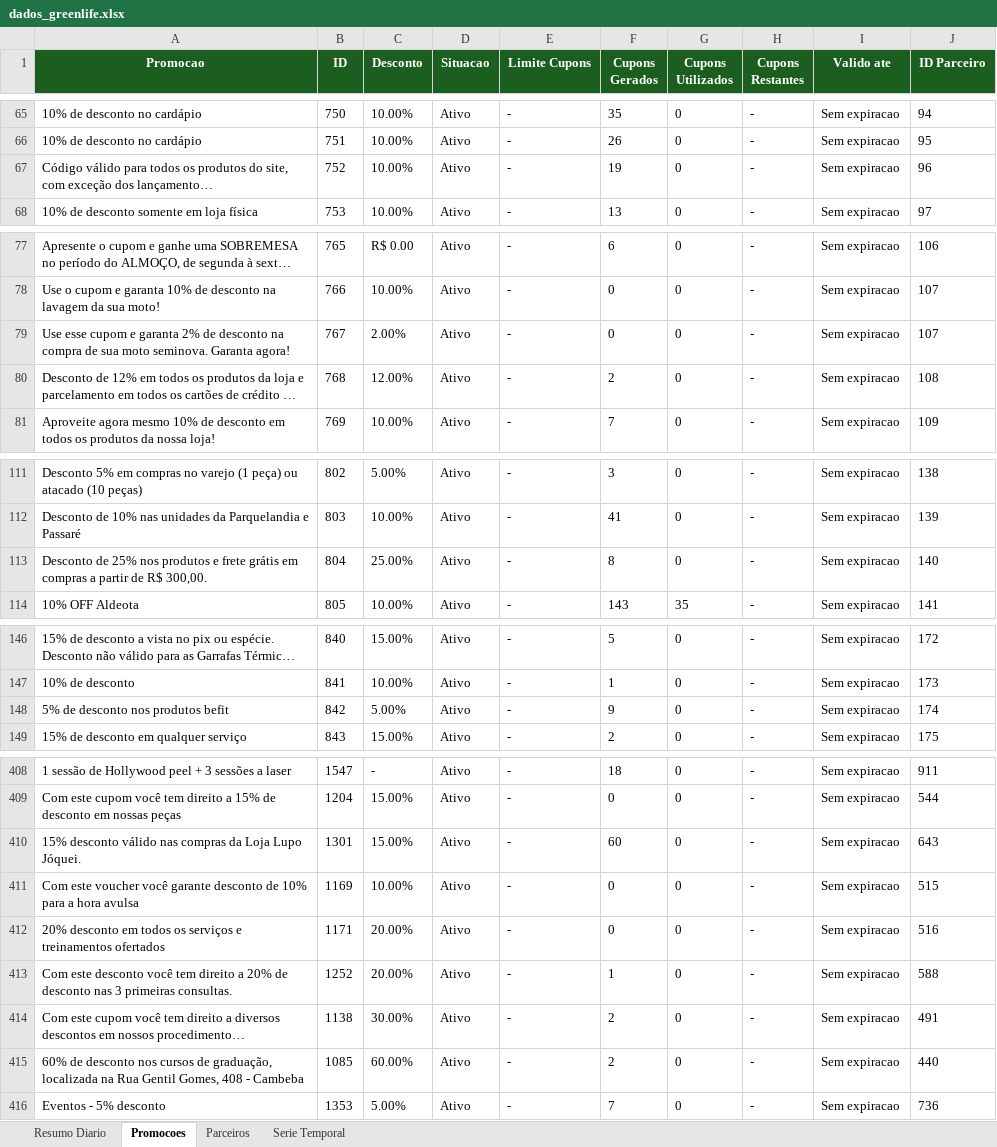
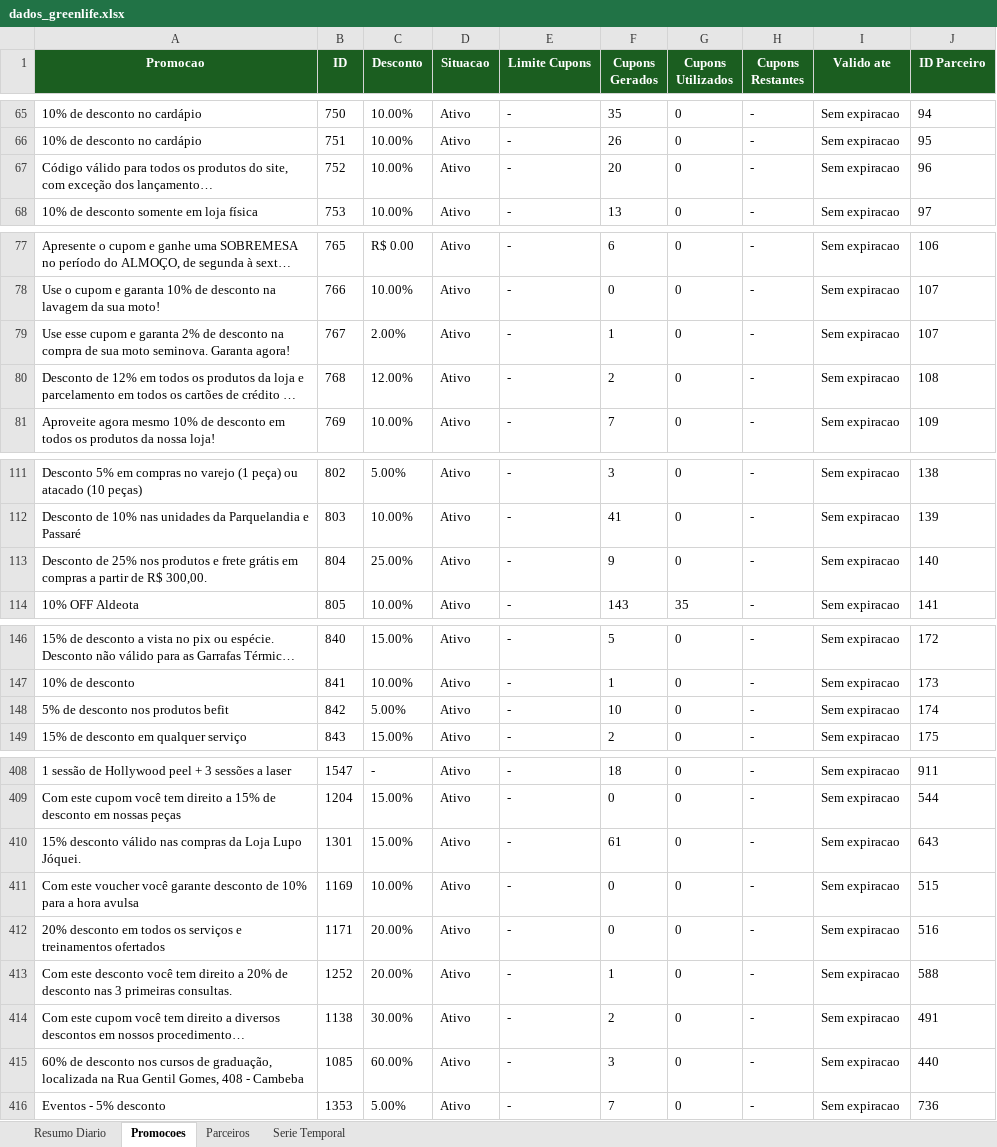
Before and after one commit to quality-glf/mkt-dash, an Excel workbook: greenlife_scraper/dados_greenlife.xlsx, sheet Promocoes, drawn as a sheet; only a part is shown, gaps mark what is left out; long unchanged cells end in …; values as stored, in another font and other column widths than the file's, no borders; the diff covers the shown part only; the diff names each change by its address in the sheet, - before the commit and + after, or states it on an @@ line.

```diff
--- a/greenlife_scraper/dados_greenlife.xlsx (sheet Promocoes)
+++ b/greenlife_scraper/dados_greenlife.xlsx (sheet Promocoes)
-F67 (Cupons Gerados): 19
+F67 (Cupons Gerados): 20
-F79 (Cupons Gerados): 0
+F79 (Cupons Gerados): 1
-F113 (Cupons Gerados): 8
+F113 (Cupons Gerados): 9
-F148 (Cupons Gerados): 9
+F148 (Cupons Gerados): 10
-F410 (Cupons Gerados): 60
+F410 (Cupons Gerados): 61
-F415 (Cupons Gerados): 2
+F415 (Cupons Gerados): 3
```
Also changed, not shown: 10 edited cells elsewhere in this sheet, sheet Resumo Diario, sheet Serie Temporal, sheet Parceiros, greenlife_scraper/historico_leads.xlsx, instagram-metrics/base_interacoes_detalhadas.xlsx, 4 other files.
